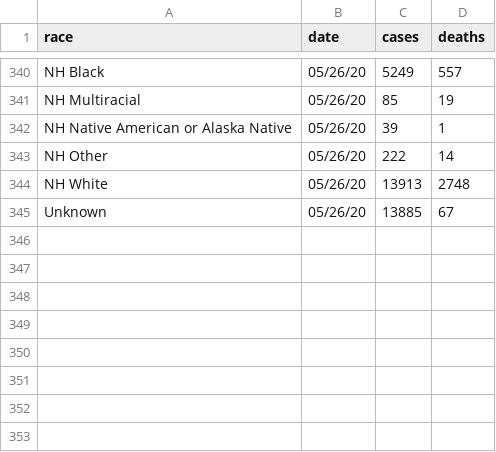
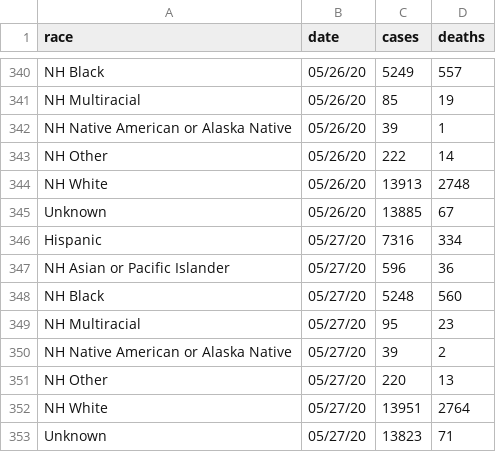
Before and after one commit to CT-Data-Haven/covidpub, a CSV file: input_data/covid_ct_race.csv, drawn as a sheet; only a part is shown, gaps mark what is left out; the diff names each change by its address in the sheet, - before the commit and + after, or states it on an @@ line.

```diff
--- a/input_data/covid_ct_race.csv
+++ b/input_data/covid_ct_race.csv
+row 346: Hispanic | 05/27/20 | 7316 | 334
+row 347: NH Asian or Pacific Islander | 05/27/20 | 596 | 36
+row 348: NH Black | 05/27/20 | 5248 | 560
+row 349: NH Multiracial | 05/27/20 | 95 | 23
+row 350: NH Native American or Alaska Native | 05/27/20 | 39 | 2
+row 351: NH Other | 05/27/20 | 220 | 13
+row 352: NH White | 05/27/20 | 13951 | 2764
+row 353: Unknown | 05/27/20 | 13823 | 71
```
Also changed, not shown: input_data/covid_ct_county_detailed.csv, input_data/covid_ct_town.csv, 1 other file.
